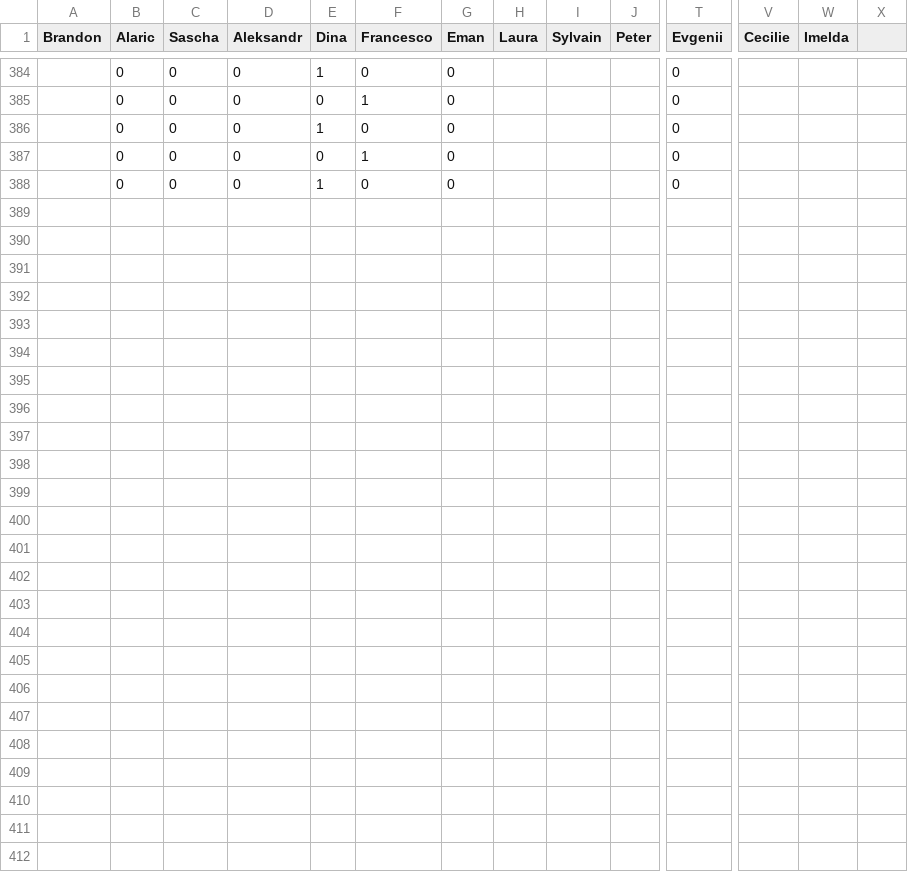
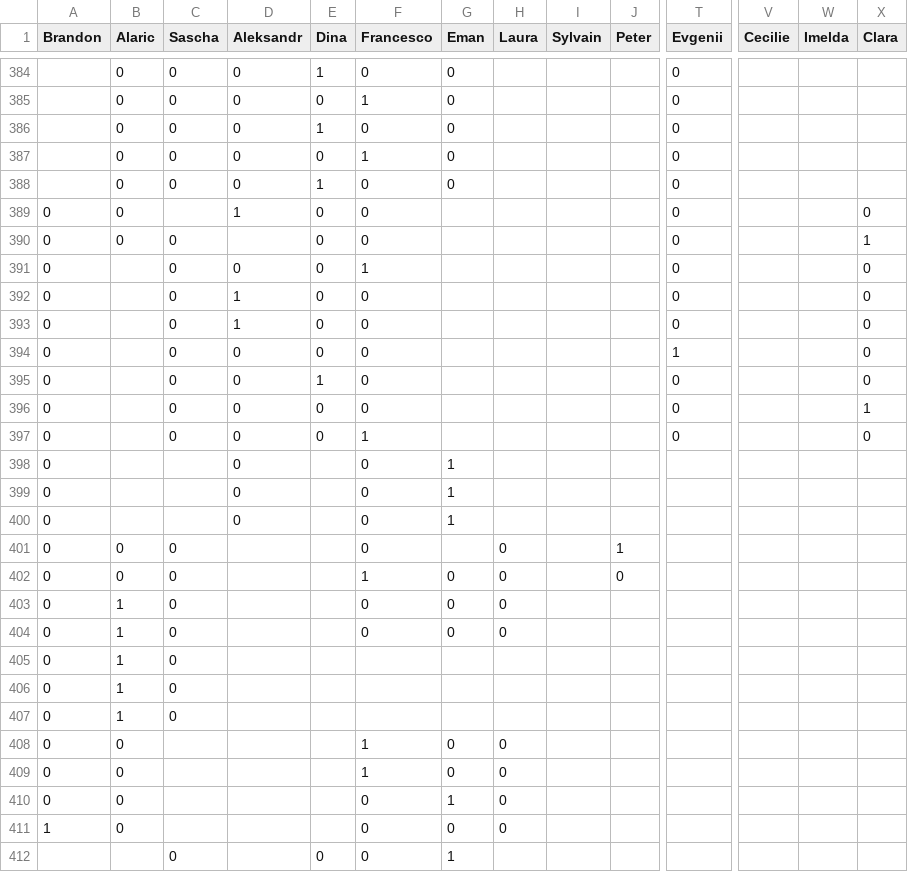
Before and after one commit to Gnthr96/durak-elo, a CSV file: durak.csv, drawn as a sheet; only a part is shown, gaps mark what is left out; rows hold the shown columns only; the diff names each change by its address in the sheet, - before the commit and + after, or states it on an @@ line.

```diff
--- a/durak.csv
+++ b/durak.csv
-X1: (empty)
+X1: Clara
+row 389: 0 | 0 |  | 1 | 0 | 0 |  |  |  |  | 0 |  |  | 0
+row 390: 0 | 0 | 0 |  | 0 | 0 |  |  |  |  | 0 |  |  | 1
+row 391: 0 |  | 0 | 0 | 0 | 1 |  |  |  |  | 0 |  |  | 0
+row 392: 0 |  | 0 | 1 | 0 | 0 |  |  |  |  | 0 |  |  | 0
+row 393: 0 |  | 0 | 1 | 0 | 0 |  |  |  |  | 0 |  |  | 0
+row 394: 0 |  | 0 | 0 | 0 | 0 |  |  |  |  | 1 |  |  | 0
+row 395: 0 |  | 0 | 0 | 1 | 0 |  |  |  |  | 0 |  |  | 0
+row 396: 0 |  | 0 | 0 | 0 | 0 |  |  |  |  | 0 |  |  | 1
+row 397: 0 |  | 0 | 0 | 0 | 1 |  |  |  |  | 0 |  |  | 0
+row 398: 0 |  |  | 0 |  | 0 | 1
+row 399: 0 |  |  | 0 |  | 0 | 1
+row 400: 0 |  |  | 0 |  | 0 | 1
+row 401: 0 | 0 | 0 |  |  | 0 |  | 0 |  | 1
+row 402: 0 | 0 | 0 |  |  | 1 | 0 | 0 |  | 0
+row 403: 0 | 1 | 0 |  |  | 0 | 0 | 0
+row 404: 0 | 1 | 0 |  |  | 0 | 0 | 0
+row 405: 0 | 1 | 0
+row 406: 0 | 1 | 0
+row 407: 0 | 1 | 0
+row 408: 0 | 0 |  |  |  | 1 | 0 | 0
+row 409: 0 | 0 |  |  |  | 1 | 0 | 0
+row 410: 0 | 0 |  |  |  | 0 | 1 | 0
+row 411: 1 | 0 |  |  |  | 0 | 0 | 0
+row 412:  |  | 0 |  | 0 | 0 | 1
```
Also changed, not shown: 2 other files.
